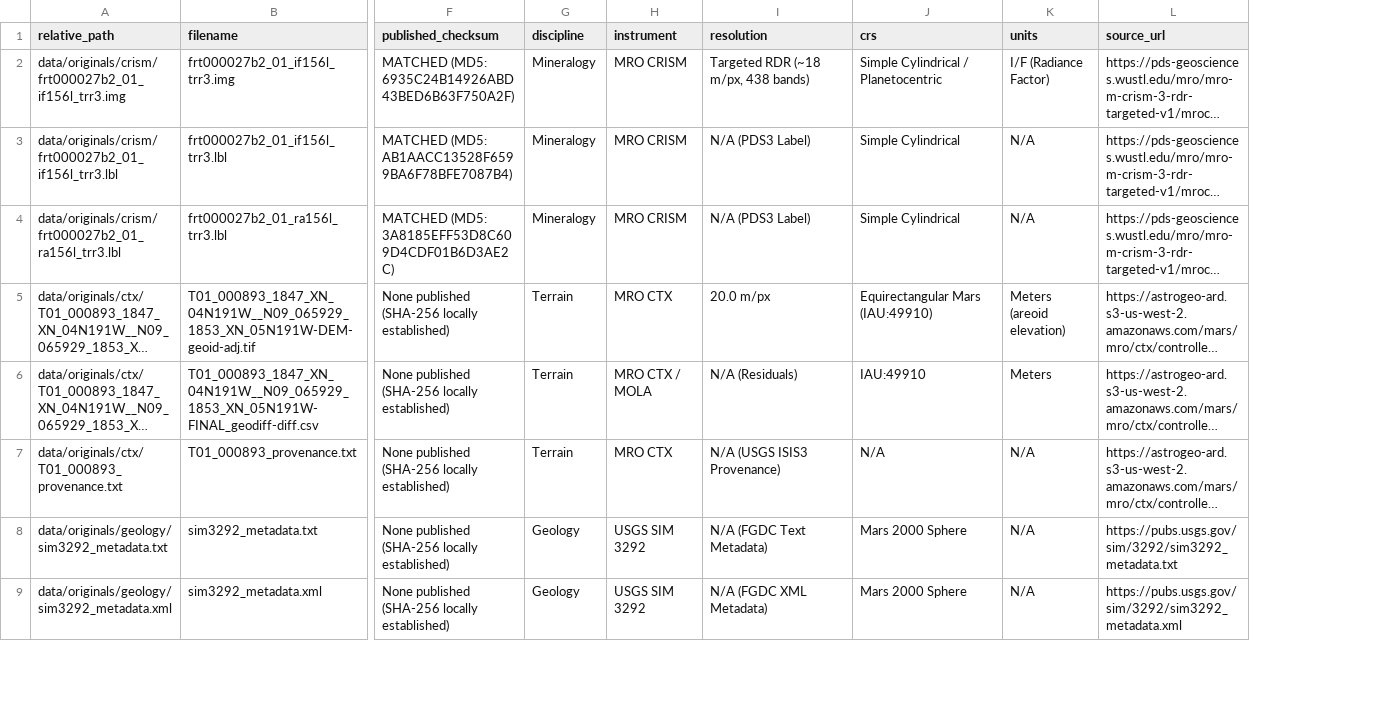
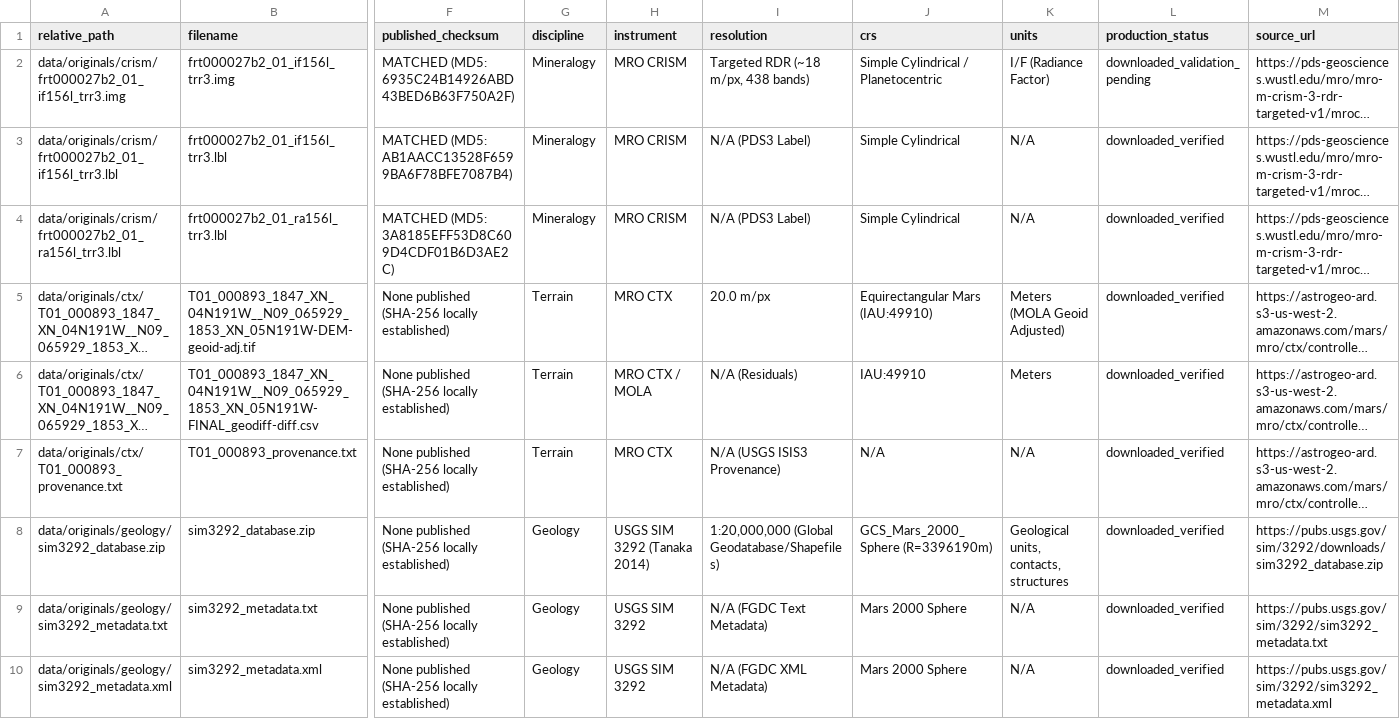
Before and after one commit to iamasifroshan/MARS-X, a CSV file: data/manifests/acquisition_inventory.csv, drawn as a sheet; only a part is shown, gaps mark what is left out; long unchanged cells end in …; rows hold the shown columns only; the diff covers the shown part only; the diff names each change by its address in the sheet, - before the commit and + after, or states it on an @@ line.

```diff
--- a/data/manifests/acquisition_inventory.csv
+++ b/data/manifests/acquisition_inventory.csv
+column L (production_status), rows 2-7: downloaded_validation_pending | downloaded_verified | downloaded_verified | downloaded_verified | downloaded_verified | downloaded_verified; rows 9-10: downloaded_verified | downloaded_verified
-K5 (units): Meters (areoid elevation)
+K5 (units): Meters (MOLA Geoid Adjusted)
+row 8: data/originals/geology/sim3292_database.zip | sim3292_database.zip | None published (SHA-256 locally established) | Geology | USGS SIM 3292 (Tanaka 2014) | 1:20,000,000 (Global Geodatabase/Shapefiles) | GCS_Mars_2000_Sphere (R=3396190m) | Geological units, contacts, structures | downloaded_verified | https://pubs.usgs.gov/sim/3292/downloads/sim3292_database.zip
```
Also changed, not shown: 1 added row and 19 edited cells elsewhere in this file, 5 other files.
